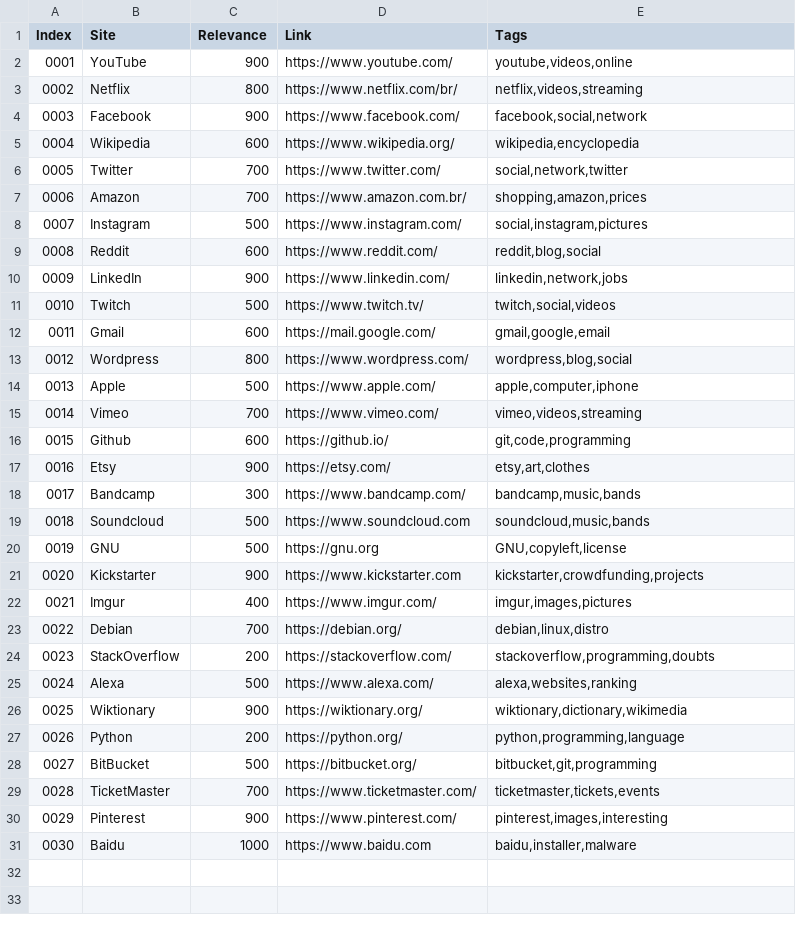
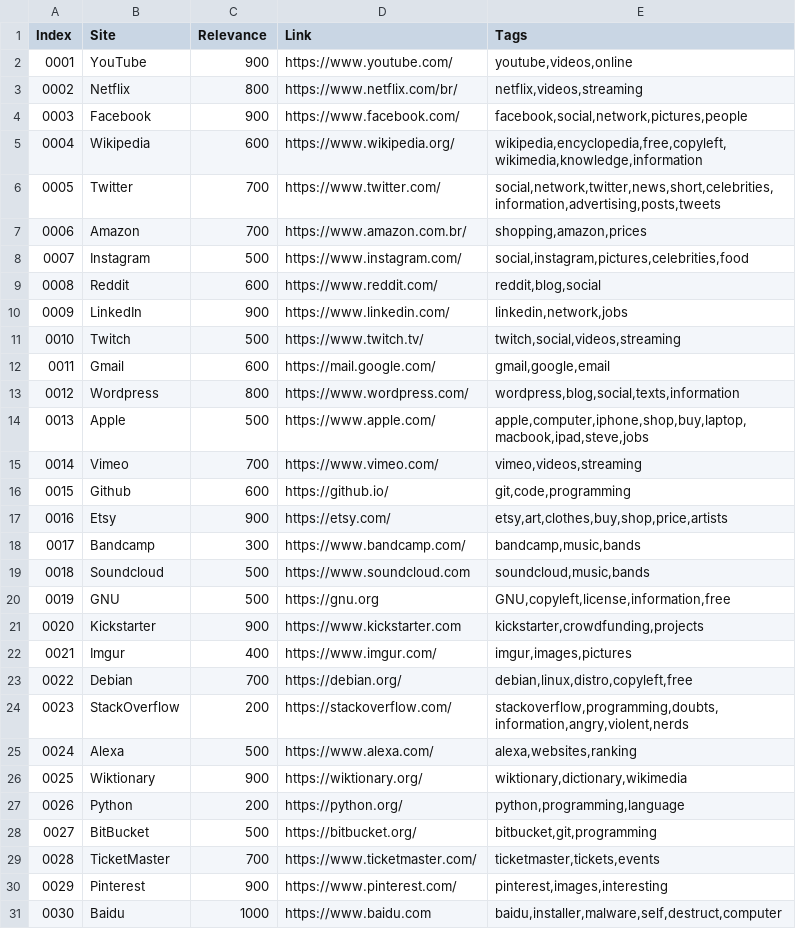
Before and after one commit to ZeroDoisBCC018/2018-repositorio-trabalhos, a CSV file: projeto1_algs/test.csv, drawn as a sheet.

Commit message:
Update test.csv

```diff
--- a/projeto1_algs/test.csv
+++ b/projeto1_algs/test.csv
@@ -3,23 +3,23 @@
 0002,Netflix,800,https://www.netflix.com/br/,"netflix,videos,streaming"
-0003,Facebook,900,https://www.facebook.com/,"facebook,social,network"
-0004,Wikipedia,600,https://www.wikipedia.org/,"wikipedia,encyclopedia"
-0005,Twitter,700,https://www.twitter.com/,"social,network,twitter"
+0003,Facebook,900,https://www.facebook.com/,"facebook,social,network,pictures,people"
+0004,Wikipedia,600,https://www.wikipedia.org/,"wikipedia,encyclopedia,free,copyleft,wikimedia,knowledge,information"
+0005,Twitter,700,https://www.twitter.com/,"social,network,twitter,news,short,celebrities,information,advertising,posts,tweets"
 0006,Amazon,700,https://www.amazon.com.br/,"shopping,amazon,prices"
-0007,Instagram,500,https://www.instagram.com/,"social,instagram,pictures"
+0007,Instagram,500,https://www.instagram.com/,"social,instagram,pictures,celebrities,food"
 0008,Reddit,600,https://www.reddit.com/,"reddit,blog,social"
 0009,LinkedIn,900,https://www.linkedin.com/,"linkedin,network,jobs"
-0010,Twitch,500,https://www.twitch.tv/,"twitch,social,videos"
+0010,Twitch,500,https://www.twitch.tv/,"twitch,social,videos,streaming"
 0011,Gmail,600,https://mail.google.com/,"gmail,google,email"
-0012,Wordpress,800,https://www.wordpress.com/,"wordpress,blog,social"
-0013,Apple,500,https://www.apple.com/,"apple,computer,iphone"
+0012,Wordpress,800,https://www.wordpress.com/,"wordpress,blog,social,texts,information"
+0013,Apple,500,https://www.apple.com/,"apple,computer,iphone,shop,buy,laptop,macbook,ipad,steve,jobs"
 0014,Vimeo,700,https://www.vimeo.com/,"vimeo,videos,streaming"
 0015,Github,600,https://github.io/,"git,code,programming"
-0016,Etsy,900,https://etsy.com/,"etsy,art,clothes"
+0016,Etsy,900,https://etsy.com/,"etsy,art,clothes,buy,shop,price,artists"
 0017,Bandcamp,300,https://www.bandcamp.com/,"bandcamp,music,bands"
 0018,Soundcloud,500,https://www.soundcloud.com,"soundcloud,music,bands"
-0019,GNU,500,https://gnu.org,"GNU,copyleft,license"
+0019,GNU,500,https://gnu.org,"GNU,copyleft,license,information,free"
 0020,Kickstarter,900,https://www.kickstarter.com,"kickstarter,crowdfunding,projects"
 0021,Imgur,400,https://www.imgur.com/,"imgur,images,pictures"
-0022,Debian,700,https://debian.org/,"debian,linux,distro"
-0023,StackOverflow,200,https://stackoverflow.com/,"stackoverflow,programming,doubts"
+0022,Debian,700,https://debian.org/,"debian,linux,distro,copyleft,free"
+0023,StackOverflow,200,https://stackoverflow.com/,"stackoverflow,programming,doubts,information,angry,violent,nerds"
 0024,Alexa,500,https://www.alexa.com/,"alexa,websites,ranking"
@@ -30,2 +30,2 @@
 0029,Pinterest,900,https://www.pinterest.com/,"pinterest,images,interesting"
-0030,Baidu,1000,https://www.baidu.com,"baidu,installer,malware"
+0030,Baidu,1000,https://www.baidu.com,"baidu,installer,malware,self,destruct,computer"
```
